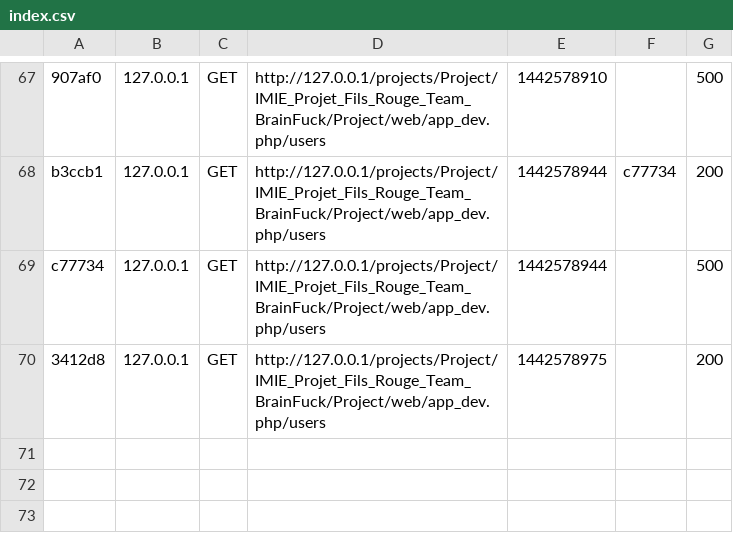
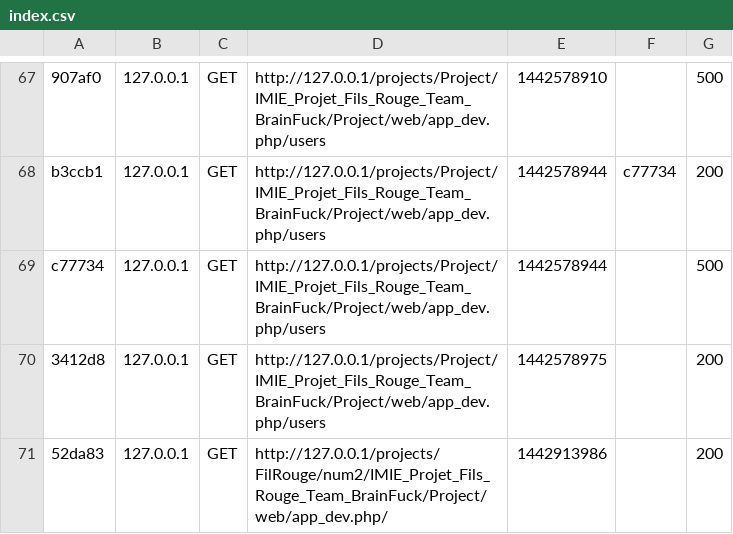
Before and after one commit to MI53RE/IMIE_Projet_Fils_Rouge_Team_BrainFuck, a CSV file: Project/app/cache/dev/profiler/index.csv, drawn as a sheet; only a part is shown, gaps mark what is left out; the diff names each change by its address in the sheet, - before the commit and + after, or states it on an @@ line.

```diff
--- a/Project/app/cache/dev/profiler/index.csv
+++ b/Project/app/cache/dev/profiler/index.csv
+row 71: 52da83 | 127.0.0.1 | GET | http://127.0.0.1/projects/FilRouge/num2/IMIE_Projet_Fils_Rouge_Team_BrainFuck/Project/web/app_dev.php/ | 1442913986 |  | 200
```
Also changed, not shown: 27 other files.
